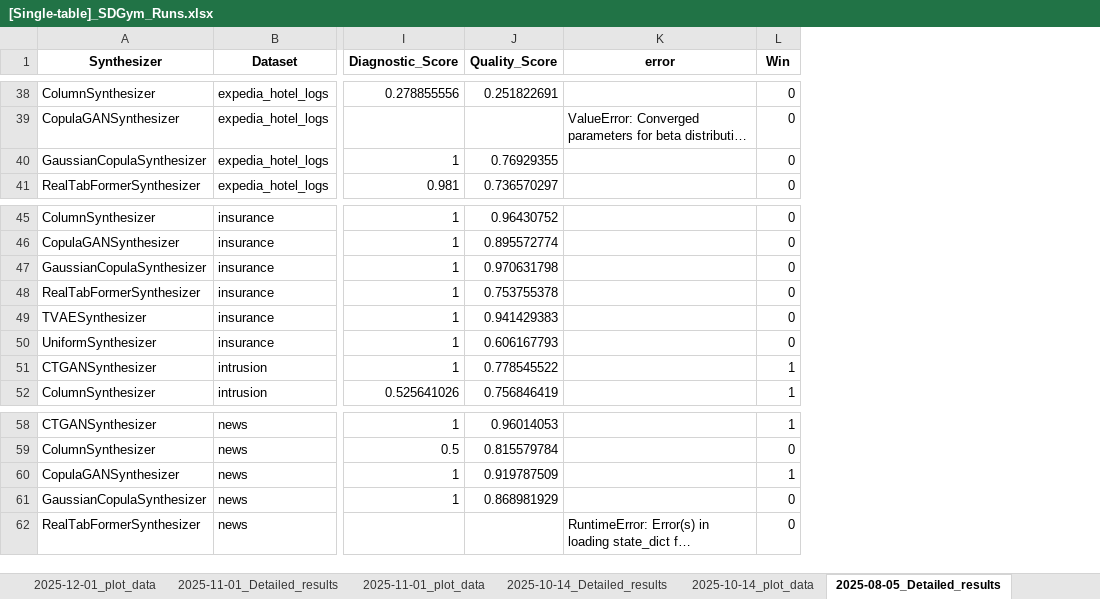
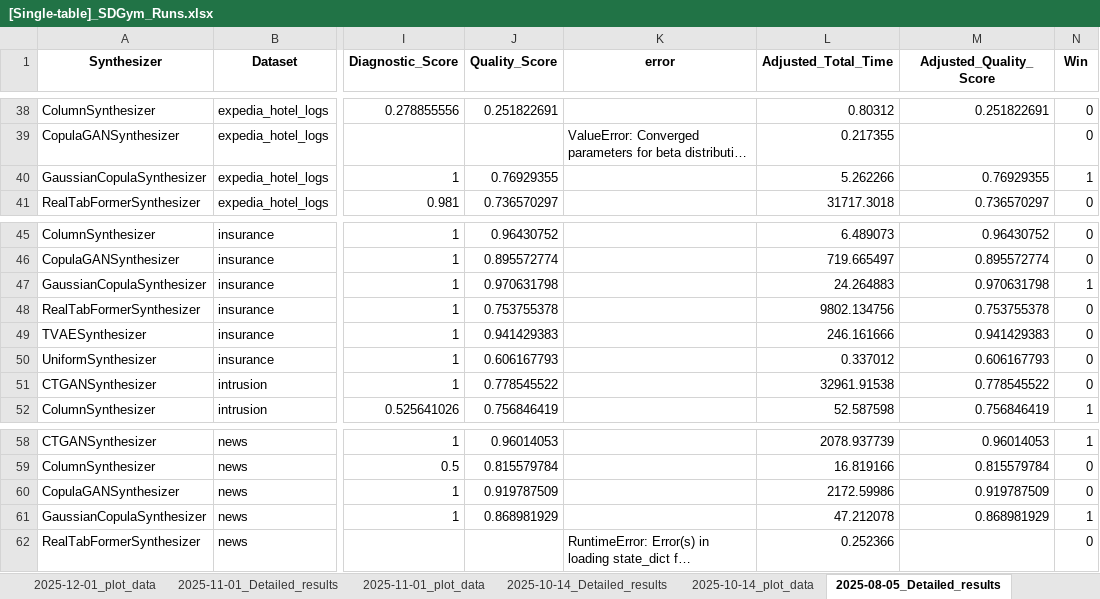
Before and after one commit to sdv-dev/sdv-dev.github.io, an Excel workbook: assets/sdgym-leaderboard-files/[Single-table]_SDGym_Runs.xlsx, sheet 2025-08-05_Detailed_results, drawn as a sheet; only a part is shown, gaps mark what is left out; long unchanged cells end in …; values as stored, in another font and other column widths than the file's, no borders; addresses are those after the commit; the diff covers the shown part only; the diff names each change by its address in the sheet, - before the commit and + after, or states it on an @@ line.

```diff
--- a/assets/sdgym-leaderboard-files/[Single-table]_SDGym_Runs.xlsx (sheet 2025-08-05_Detailed_results)
+++ b/assets/sdgym-leaderboard-files/[Single-table]_SDGym_Runs.xlsx (sheet 2025-08-05_Detailed_results)
+column L (Adjusted_Total_Time), rows 38-41: 0.80312 | 0.217355 | 5.262266 | 31717.3018; rows 45-52: 6.489073 | 719.665497 | 24.264883 | 9802.134756 | 246.161666 | 0.337012 | 32961.91538 | 52.587598; rows 58-62: 2078.937739 | 16.819166 | 2172.59986 | 47.212078 | 0.252366
+column M (Adjusted_Quality_Score), rows 38-41: 0.251822691 |  | 0.76929355 | 0.736570297; rows 45-52: 0.96430752 | 0.895572774 | 0.970631798 | 0.753755378 | 0.941429383 | 0.606167793 | 0.778545522 | 0.756846419; rows 58-61: 0.96014053 | 0.815579784 | 0.919787509 | 0.868981929
-N40 (Win): 0
+N40 (Win): 1
-N47 (Win): 0
+N47 (Win): 1
-N51 (Win): 1
+N51 (Win): 0
-N60 (Win): 1
+N60 (Win): 0
-N61 (Win): 0
+N61 (Win): 1
```
Also changed, not shown: 7 edited cells elsewhere in this sheet, sheet 2024-04-05_Detailed_results, sheet 2024-05-10_Detailed_results, sheet 2024-12-17_Detailed_results, sheet 2024-10-11_Detailed_results, sheet 2024-08-08_Detailed_results, sheet 2025-02-24_Detailed_results, 8 more sheets, other sheet tabs, assets/sdgym-leaderboard-files/Dataset_Details.xlsx, assets/sdgym-leaderboard-files/Model_Details.xlsx, 1 other file.
